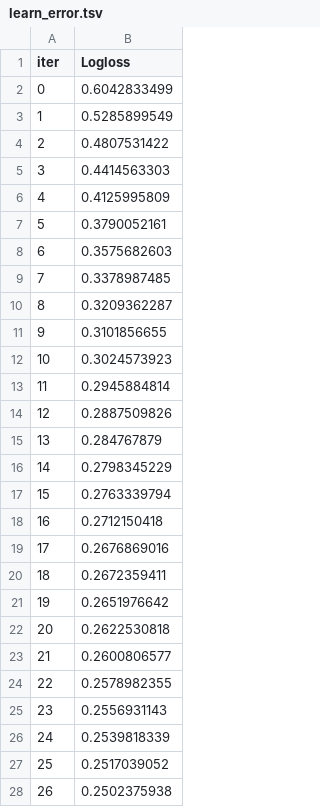
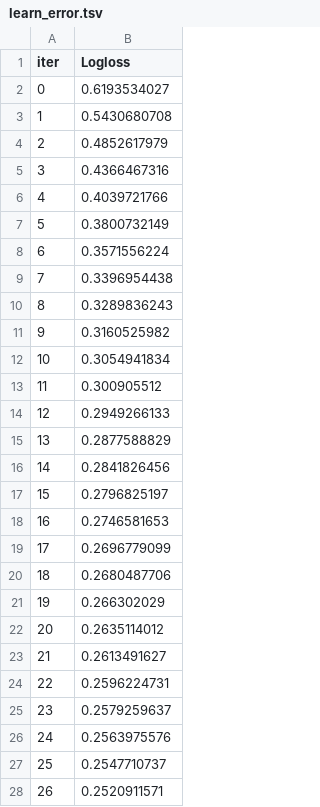
Before and after one commit to Syed-Mansoor/new, a TSV file: catboost_info/learn_error.tsv, drawn as a sheet; only a part is shown; the diff covers the shown part only.

```diff
--- a/catboost_info/learn_error.tsv
+++ b/catboost_info/learn_error.tsv
@@ -1,28 +1,28 @@
 iter	Logloss
-0	0.6042833499
-1	0.5285899549
-2	0.4807531422
-3	0.4414563303
-4	0.4125995809
-5	0.3790052161
-6	0.3575682603
-7	0.3378987485
-8	0.3209362287
-9	0.3101856655
-10	0.3024573923
-11	0.2945884814
-12	0.2887509826
-13	0.284767879
-14	0.2798345229
-15	0.2763339794
-16	0.2712150418
-17	0.2676869016
-18	0.2672359411
-19	0.2651976642
-20	0.2622530818
-21	0.2600806577
-22	0.2578982355
-23	0.2556931143
-24	0.2539818339
-25	0.2517039052
-26	0.2502375938
+0	0.6193534027
+1	0.5430680708
+2	0.4852617979
+3	0.4366467316
+4	0.4039721766
+5	0.3800732149
+6	0.3571556224
+7	0.3396954438
+8	0.3289836243
+9	0.3160525982
+10	0.3054941834
+11	0.300905512
+12	0.2949266133
+13	0.2877588829
+14	0.2841826456
+15	0.2796825197
+16	0.2746581653
+17	0.2696779099
+18	0.2680487706
+19	0.266302029
+20	0.2635114012
+21	0.2613491627
+22	0.2596224731
+23	0.2579259637
+24	0.2563975576
+25	0.2547710737
+26	0.2520911571
```
Also changed, not shown: 73 edited cells elsewhere in this file, catboost_info/time_left.tsv, 40 other files.
